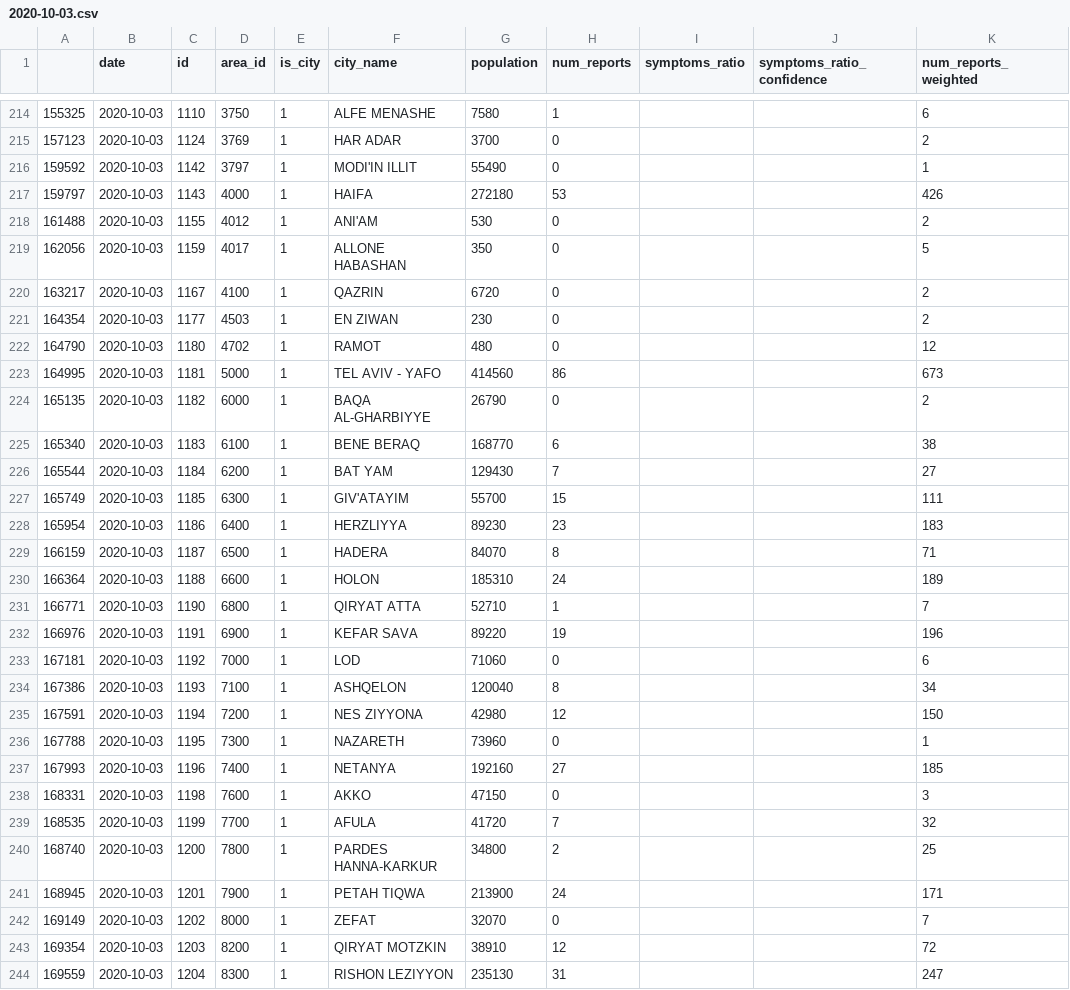
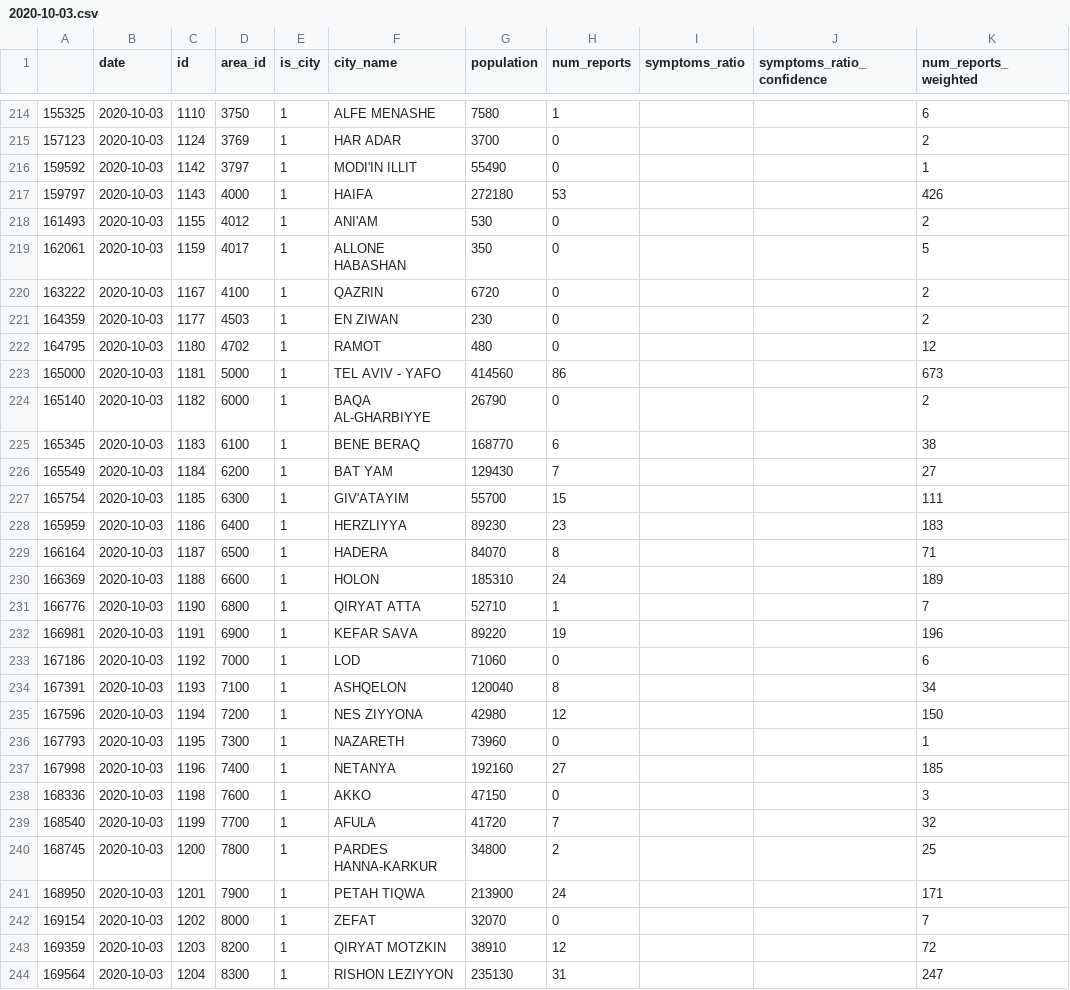
Before and after one commit to hasadna/avid-covider-raw-data, a CSV file: input/2020-10-03.csv, drawn as a sheet; only a part is shown, gaps mark what is left out; the diff covers the shown part only; the diff names each change by its address in the sheet, - before the commit and + after, or states it on an @@ line.

Commit message:
automated update from hasadna/avid-covider-pipelines

```diff
--- a/input/2020-10-03.csv
+++ b/input/2020-10-03.csv
-A218: 161488
+A218: 161493
-A219: 162056
+A219: 162061
-A220: 163217
+A220: 163222
-A221: 164354
+A221: 164359
-A222: 164790
+A222: 164795
-A223: 164995
+A223: 165000
-A224: 165135
+A224: 165140
-A225: 165340
+A225: 165345
-A226: 165544
+A226: 165549
-A227: 165749
+A227: 165754
-A228: 165954
+A228: 165959
-A229: 166159
+A229: 166164
-A230: 166364
+A230: 166369
-A231: 166771
+A231: 166776
-A232: 166976
+A232: 166981
-A233: 167181
+A233: 167186
-A234: 167386
+A234: 167391
-A235: 167591
+A235: 167596
-A236: 167788
+A236: 167793
-A237: 167993
+A237: 167998
-A238: 168331
+A238: 168336
-A239: 168535
+A239: 168540
-A240: 168740
+A240: 168745
-A241: 168945
+A241: 168950
-A242: 169149
+A242: 169154
-A243: 169354
+A243: 169359
-A244: 169559
+A244: 169564
```
Also changed, not shown: 13 edited cells elsewhere in this file.
